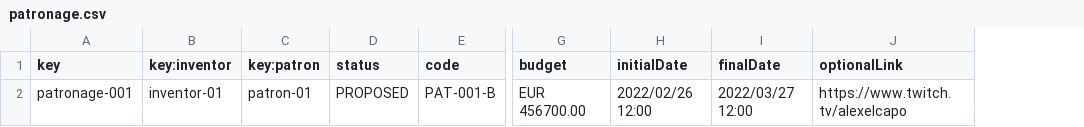
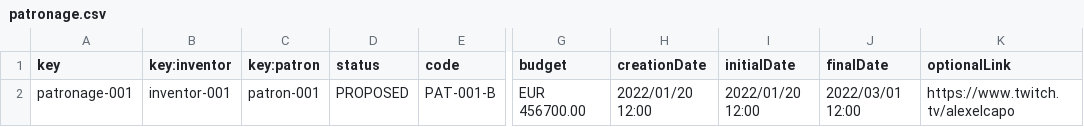
Before and after one commit to frabotrom/dp2-2022-E3-02, a CSV file: src/main/webapp/WEB-INF/resources/sample-data/patronage.csv, drawn as a sheet; only a part is shown, gaps mark what is left out; addresses are those after the commit; the diff names each change by its address in the sheet, - before the commit and + after, or states it on an @@ line.

```diff
--- a/src/main/webapp/WEB-INF/resources/sample-data/patronage.csv
+++ b/src/main/webapp/WEB-INF/resources/sample-data/patronage.csv
+column H (creationDate), row 2: 2022/01/20 12:00
-B2 (key:inventor): inventor-01
+B2 (key:inventor): inventor-001
-C2 (key:patron): patron-01
+C2 (key:patron): patron-001
-I2 (initialDate): 2022/02/26 12:00
+I2 (initialDate): 2022/01/20 12:00
-J2 (finalDate): 2022/03/27 12:00
+J2 (finalDate): 2022/03/01 12:00
```
Also changed, not shown: src/main/webapp/WEB-INF/resources/sample-data/inventor.csv, src/main/webapp/WEB-INF/resources/sample-data/patron.csv, 7 other files.
